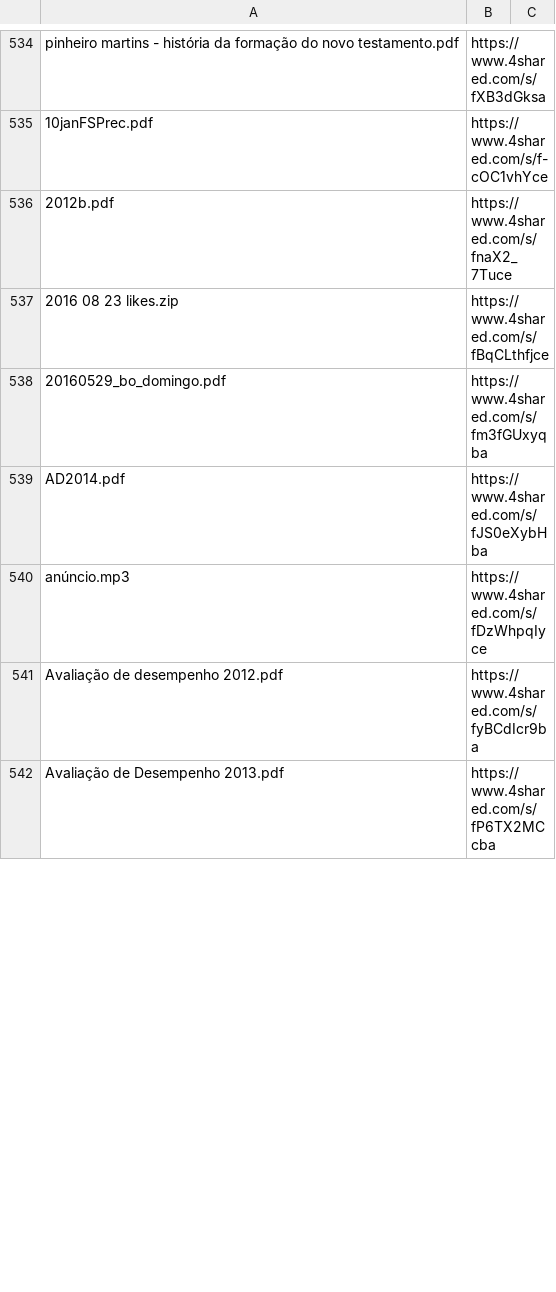
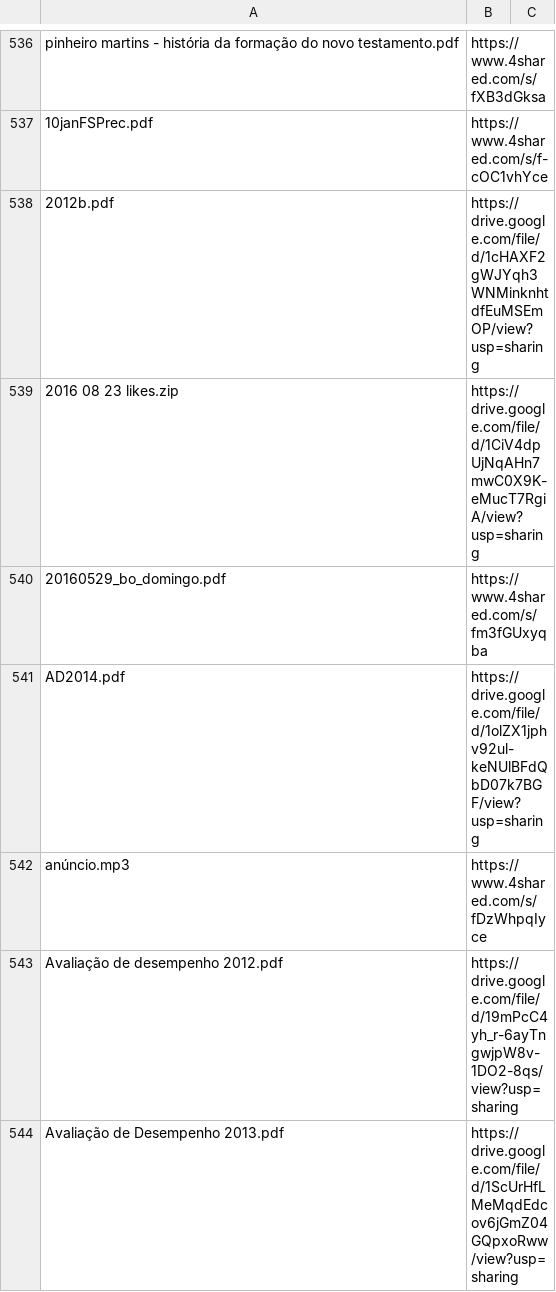
Before and after one commit to boralaemcasa/propagation, a CSV file: Mapa do Site.csv, drawn as a sheet; only a part is shown, gaps mark what is left out; the diff covers the shown part only.

Commit message:
tentativa de migrar do 4shared lentamente cuidadosamente

```diff
--- a/Mapa do Site.csv
+++ b/Mapa do Site.csv
@@ -535,8 +537,8 @@ pinheiro martins - história da formação do novo testamento.pdf,https://www.4s
 10janFSPrec.pdf,https://www.4shared.com/s/f-cOC1vhYce,
-2012b.pdf,https://www.4shared.com/s/fnaX2_7Tuce,
-2016 08 23 likes.zip,https://www.4shared.com/s/fBqCLthfjce,
+2012b.pdf,https://drive.google.com/file/d/1cHAXF2gWJYqh3WNMinknhtdfEuMSEmOP/view?usp=sharing,
+2016 08 23 likes.zip,https://drive.google.com/file/d/1CiV4dpUjNqAHn7mwC0X9K-eMucT7RgiA/view?usp=sharing,
 20160529_bo_domingo.pdf,https://www.4shared.com/s/fm3fGUxyqba,
-AD2014.pdf,https://www.4shared.com/s/fJS0eXybHba,
+AD2014.pdf,https://drive.google.com/file/d/1olZX1jphv92ul-keNUlBFdQbD07k7BGF/view?usp=sharing,
 anúncio.mp3,https://www.4shared.com/s/fDzWhpqIyce,
-Avaliação de desempenho 2012.pdf,https://www.4shared.com/s/fyBCdIcr9ba,
-Avaliação de Desempenho 2013.pdf,https://www.4shared.com/s/fP6TX2MCcba,
+Avaliação de desempenho 2012.pdf,https://drive.google.com/file/d/19mPcC4yh_r-6ayTngwjpW8v-1DO2-8qs/view?usp=sharing,
+Avaliação de Desempenho 2013.pdf,https://drive.google.com/file/d/1ScUrHfLMeMqdEdcov6jGmZ04GQpxoRww/view?usp=sharing,
```
Also changed, not shown: 3 added rows, 1 removed row, 6 moved rows and 66 edited cells elsewhere in this file.
